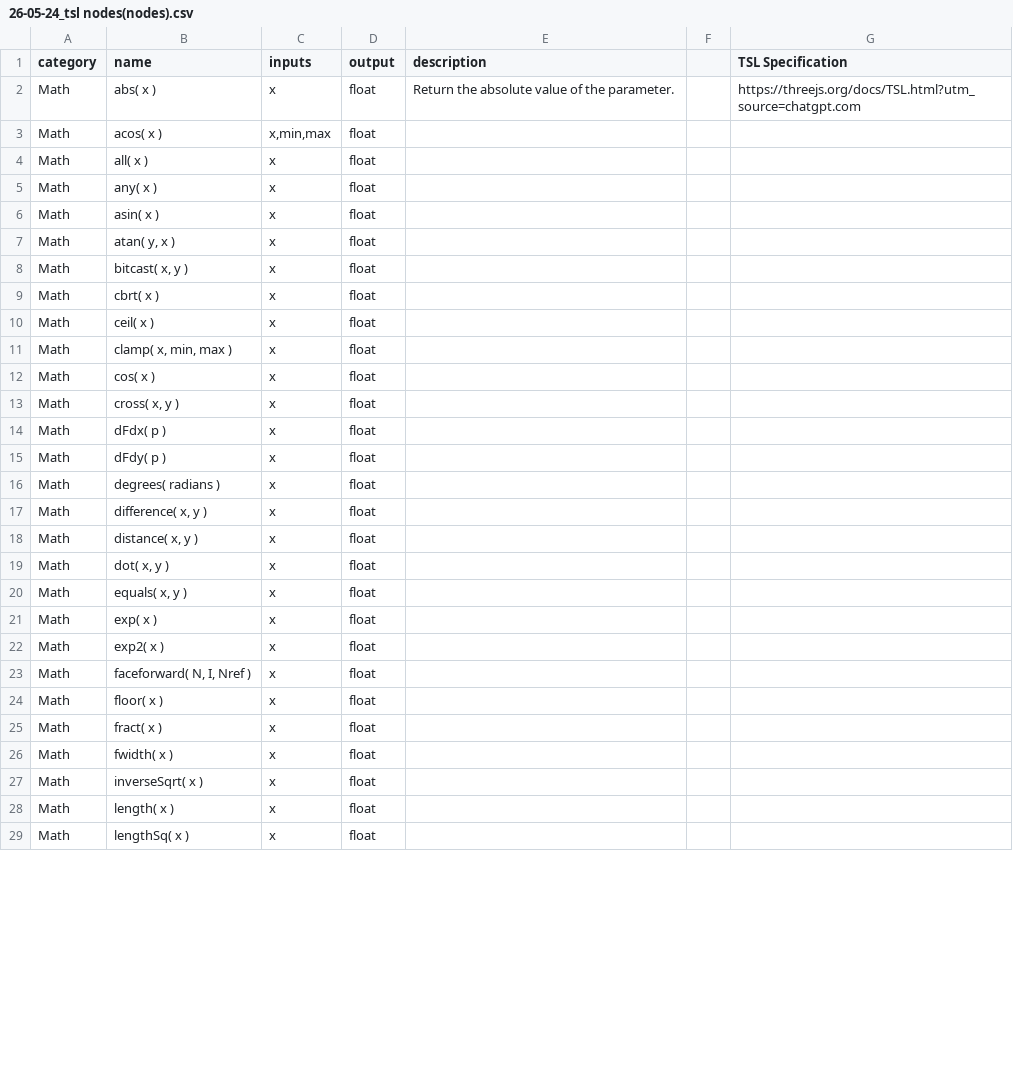
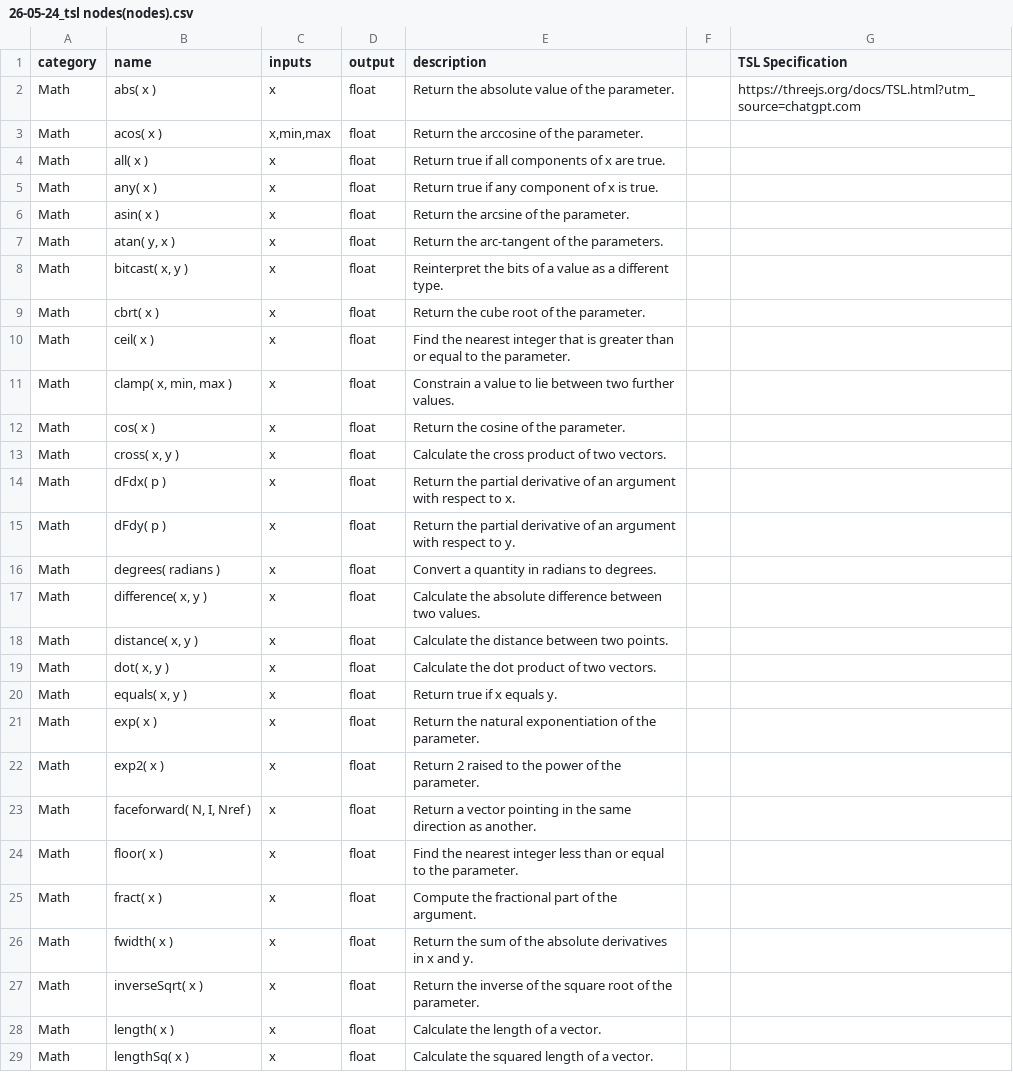
Before and after one commit to modernscape/26-05-23_tsl-node-library, a CSV file: src/data/26-05-24_tsl nodes(nodes).csv, drawn as a sheet; only a part is shown; the diff covers the shown part only.

```diff
--- a/src/data/26-05-24_tsl nodes(nodes).csv
+++ b/src/data/26-05-24_tsl nodes(nodes).csv
@@ -2,28 +2,28 @@
 Math,abs( x ),x,float,Return the absolute value of the parameter.,,https://threejs.org/docs/TSL.html?utm_source=chatgpt.com,
-Math,acos( x ),"x,min,max",float,,,,
-Math,all( x ),x,float,,,,
-Math,any( x ),x,float,,,,
-Math,asin( x ),x,float,,,,
-Math,"atan( y, x )",x,float,,,,
-Math,"bitcast( x, y )",x,float,,,,
-Math,cbrt( x ),x,float,,,,
-Math,ceil( x ),x,float,,,,
-Math,"clamp( x, min, max )",x,float,,,,
-Math,cos( x ),x,float,,,,
-Math,"cross( x, y )",x,float,,,,
-Math,dFdx( p ),x,float,,,,
-Math,dFdy( p ),x,float,,,,
-Math,degrees( radians ),x,float,,,,
-Math,"difference( x, y )",x,float,,,,
-Math,"distance( x, y )",x,float,,,,
-Math,"dot( x, y )",x,float,,,,
-Math,"equals( x, y )",x,float,,,,
-Math,exp( x ),x,float,,,,
-Math,exp2( x ),x,float,,,,
-Math,"faceforward( N, I, Nref )",x,float,,,,
-Math,floor( x ),x,float,,,,
-Math,fract( x ),x,float,,,,
-Math,fwidth( x ),x,float,,,,
-Math,inverseSqrt( x ),x,float,,,,
-Math,length( x ),x,float,,,,
-Math,lengthSq( x ),x,float,,,,
+Math,acos( x ),"x,min,max",float,Return the arccosine of the parameter.,,,
+Math,all( x ),x,float,Return true if all components of x are true.,,,
+Math,any( x ),x,float,Return true if any component of x is true.,,,
+Math,asin( x ),x,float,Return the arcsine of the parameter.,,,
+Math,"atan( y, x )",x,float,Return the arc-tangent of the parameters.,,,
+Math,"bitcast( x, y )",x,float,Reinterpret the bits of a value as a different type.,,,
+Math,cbrt( x ),x,float,Return the cube root of the parameter.,,,
+Math,ceil( x ),x,float,Find the nearest integer that is greater than or equal to the parameter.,,,
+Math,"clamp( x, min, max )",x,float,Constrain a value to lie between two further values.,,,
+Math,cos( x ),x,float,Return the cosine of the parameter.,,,
+Math,"cross( x, y )",x,float,Calculate the cross product of two vectors.,,,
+Math,dFdx( p ),x,float,Return the partial derivative of an argument with respect to x.,,,
+Math,dFdy( p ),x,float,Return the partial derivative of an argument with respect to y.,,,
+Math,degrees( radians ),x,float,Convert a quantity in radians to degrees.,,,
+Math,"difference( x, y )",x,float,Calculate the absolute difference between two values.,,,
+Math,"distance( x, y )",x,float,Calculate the distance between two points.,,,
+Math,"dot( x, y )",x,float,Calculate the dot product of two vectors.,,,
+Math,"equals( x, y )",x,float,Return true if x equals y.,,,
+Math,exp( x ),x,float,Return the natural exponentiation of the parameter.,,,
+Math,exp2( x ),x,float,Return 2 raised to the power of the parameter.,,,
+Math,"faceforward( N, I, Nref )",x,float,Return a vector pointing in the same direction as another.,,,
+Math,floor( x ),x,float,Find the nearest integer less than or equal to the parameter.,,,
+Math,fract( x ),x,float,Compute the fractional part of the argument.,,,
+Math,fwidth( x ),x,float,Return the sum of the absolute derivatives in x and y.,,,
+Math,inverseSqrt( x ),x,float,Return the inverse of the square root of the parameter.,,,
+Math,length( x ),x,float,Calculate the length of a vector.,,,
+Math,lengthSq( x ),x,float,Calculate the squared length of a vector.,,,
```
Also changed, not shown: 26 edited cells elsewhere in this file, 1 other file.
